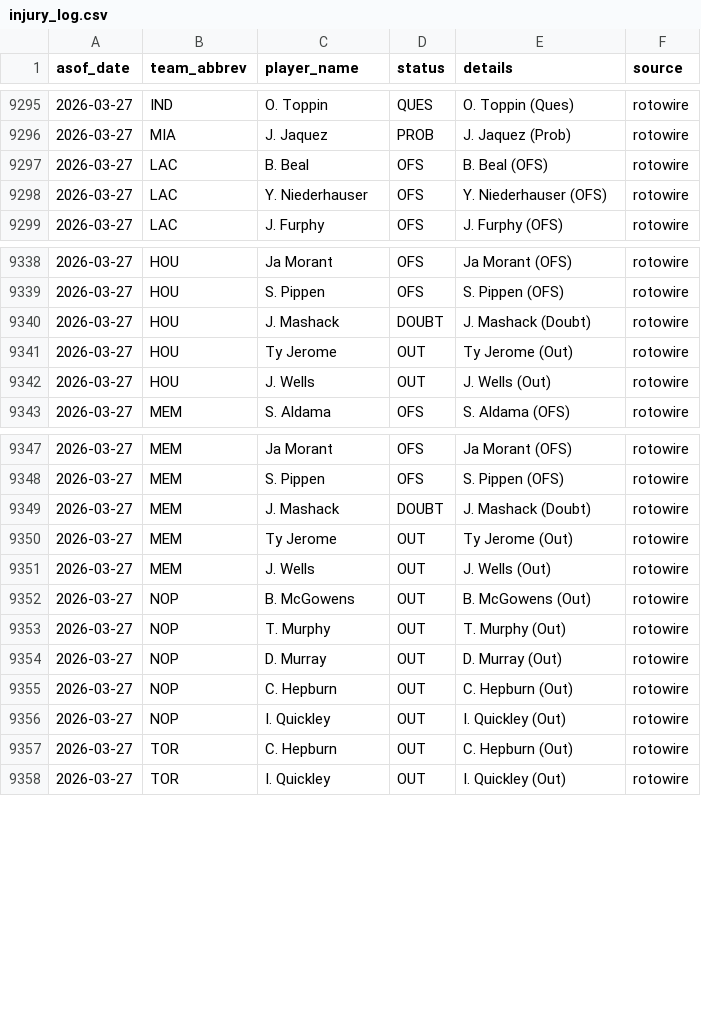
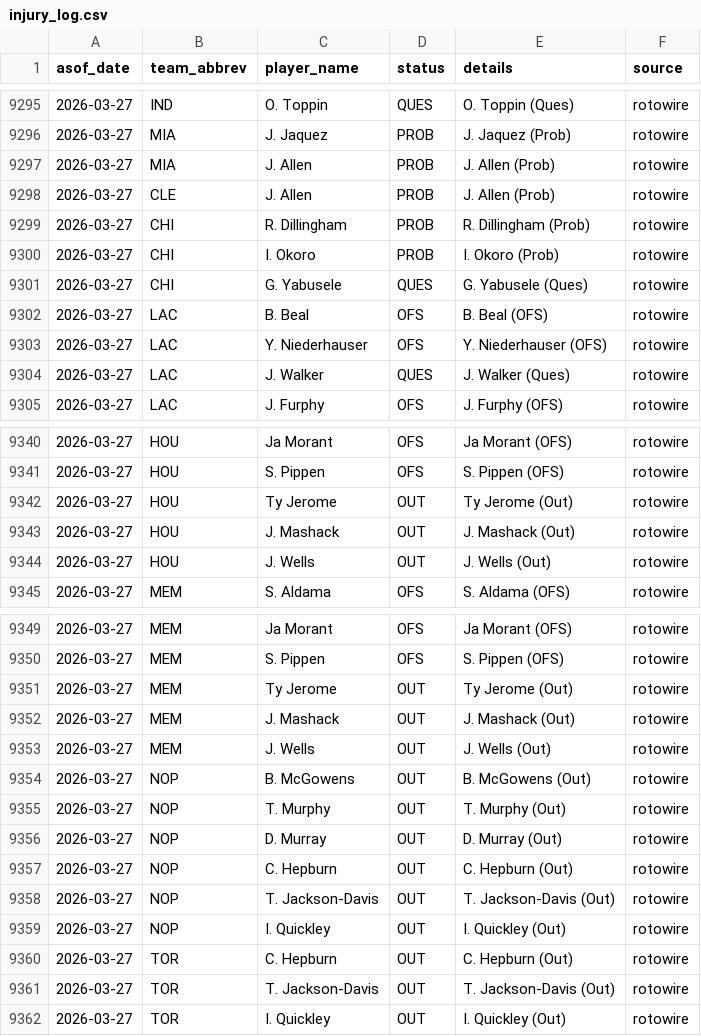
Before and after one commit to oliver-monday/moneyline, a CSV file: logs/injury_log.csv, drawn as a sheet; only a part is shown, gaps mark what is left out; the diff covers the shown part only.

```diff
--- a/logs/injury_log.csv
+++ b/logs/injury_log.csv
@@ -9296,4 +9296,10 @@ asof_date,team_abbrev,player_name,status,details,source
 2026-03-27,MIA,J. Jaquez,PROB,J. Jaquez (Prob),rotowire
+2026-03-27,MIA,J. Allen,PROB,J. Allen (Prob),rotowire
+2026-03-27,CLE,J. Allen,PROB,J. Allen (Prob),rotowire
+2026-03-27,CHI,R. Dillingham,PROB,R. Dillingham (Prob),rotowire
+2026-03-27,CHI,I. Okoro,PROB,I. Okoro (Prob),rotowire
+2026-03-27,CHI,G. Yabusele,QUES,G. Yabusele (Ques),rotowire
 2026-03-27,LAC,B. Beal,OFS,B. Beal (OFS),rotowire
 2026-03-27,LAC,Y. Niederhauser,OFS,Y. Niederhauser (OFS),rotowire
+2026-03-27,LAC,J. Walker,QUES,J. Walker (Ques),rotowire
 2026-03-27,LAC,J. Furphy,OFS,J. Furphy (OFS),rotowire
@@ -9339,4 +9341,4 @@ asof_date,team_abbrev,player_name,status,details,source
 2026-03-27,HOU,S. Pippen,OFS,S. Pippen (OFS),rotowire
-2026-03-27,HOU,J. Mashack,DOUBT,J. Mashack (Doubt),rotowire
 2026-03-27,HOU,Ty Jerome,OUT,Ty Jerome (Out),rotowire
+2026-03-27,HOU,J. Mashack,OUT,J. Mashack (Out),rotowire
 2026-03-27,HOU,J. Wells,OUT,J. Wells (Out),rotowire
@@ -9348,4 +9350,4 @@ asof_date,team_abbrev,player_name,status,details,source
 2026-03-27,MEM,S. Pippen,OFS,S. Pippen (OFS),rotowire
-2026-03-27,MEM,J. Mashack,DOUBT,J. Mashack (Doubt),rotowire
 2026-03-27,MEM,Ty Jerome,OUT,Ty Jerome (Out),rotowire
+2026-03-27,MEM,J. Mashack,OUT,J. Mashack (Out),rotowire
 2026-03-27,MEM,J. Wells,OUT,J. Wells (Out),rotowire
@@ -9355,4 +9357,6 @@ asof_date,team_abbrev,player_name,status,details,source
 2026-03-27,NOP,C. Hepburn,OUT,C. Hepburn (Out),rotowire
+2026-03-27,NOP,T. Jackson-Davis,OUT,T. Jackson-Davis (Out),rotowire
 2026-03-27,NOP,I. Quickley,OUT,I. Quickley (Out),rotowire
 2026-03-27,TOR,C. Hepburn,OUT,C. Hepburn (Out),rotowire
+2026-03-27,TOR,T. Jackson-Davis,OUT,T. Jackson-Davis (Out),rotowire
 2026-03-27,TOR,I. Quickley,OUT,I. Quickley (Out),rotowire
```
Also changed, not shown: 1 added row and 2 edited cells elsewhere in this file, 1 other file.
